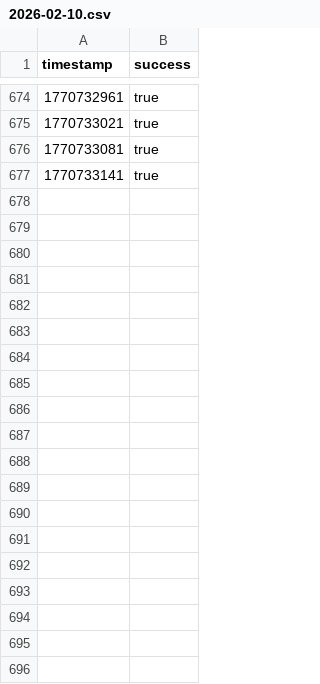
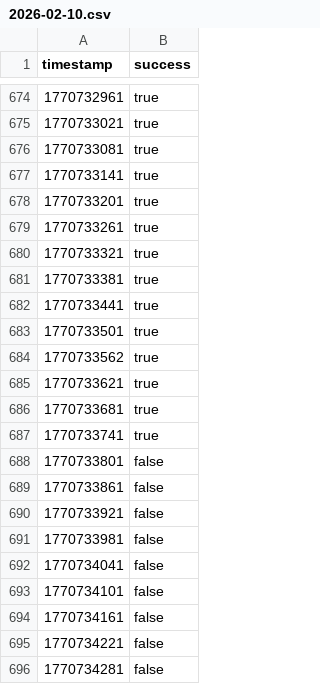
Before and after one commit to luqas11/uptime-monitor, a CSV file: data/riego/2026-02-10.csv, drawn as a sheet; only a part is shown, gaps mark what is left out; the diff covers the shown part only; the diff names each change by its address in the sheet, - before the commit and + after, or states it on an @@ line.

Commit message:
Update monitoring data - 2026-02-10 12:00

```diff
--- a/data/riego/2026-02-10.csv
+++ b/data/riego/2026-02-10.csv
+row 678: 1770733201 | true
+row 679: 1770733261 | true
+row 680: 1770733321 | true
+row 681: 1770733381 | true
+row 682: 1770733441 | true
+row 683: 1770733501 | true
+row 684: 1770733562 | true
+row 685: 1770733621 | true
+row 686: 1770733681 | true
+row 687: 1770733741 | true
+row 688: 1770733801 | false
+row 689: 1770733861 | false
+row 690: 1770733921 | false
+row 691: 1770733981 | false
+row 692: 1770734041 | false
+row 693: 1770734101 | false
+row 694: 1770734161 | false
+row 695: 1770734221 | false
+row 696: 1770734281 | false
```
Also changed, not shown: 21 added rows elsewhere in this file, data/internet/2026-02-10.csv, data/sistema/2026-02-10.csv.
